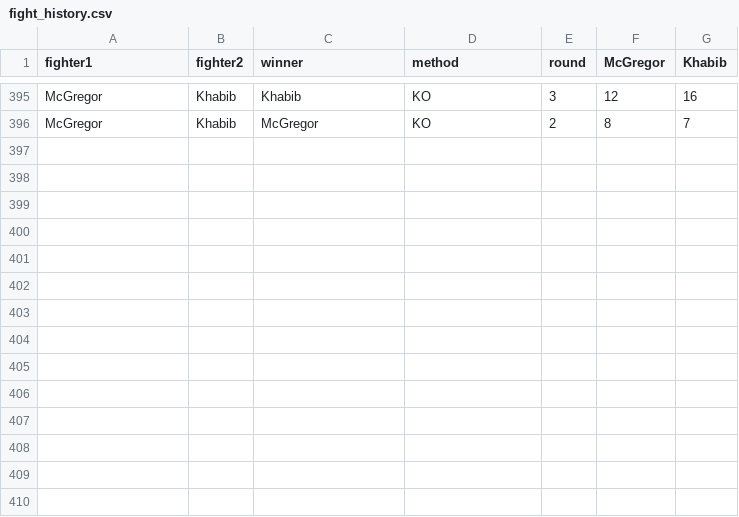
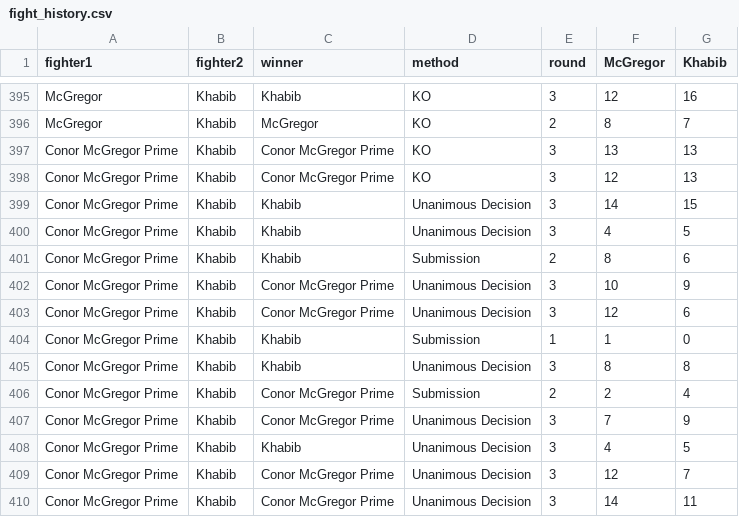
Before and after one commit to glorydogg/MMA_SIM, a CSV file: fight_history.csv, drawn as a sheet; only a part is shown, gaps mark what is left out; the diff names each change by its address in the sheet, - before the commit and + after, or states it on an @@ line.

```diff
--- a/fight_history.csv
+++ b/fight_history.csv
+row 397: Conor McGregor Prime | Khabib | Conor McGregor Prime | KO | 3 | 13 | 13
+row 398: Conor McGregor Prime | Khabib | Conor McGregor Prime | KO | 3 | 12 | 13
+row 399: Conor McGregor Prime | Khabib | Khabib | Unanimous Decision | 3 | 14 | 15
+row 400: Conor McGregor Prime | Khabib | Khabib | Unanimous Decision | 3 | 4 | 5
+row 401: Conor McGregor Prime | Khabib | Khabib | Submission | 2 | 8 | 6
+row 402: Conor McGregor Prime | Khabib | Conor McGregor Prime | Unanimous Decision | 3 | 10 | 9
+row 403: Conor McGregor Prime | Khabib | Conor McGregor Prime | Unanimous Decision | 3 | 12 | 6
+row 404: Conor McGregor Prime | Khabib | Khabib | Submission | 1 | 1 | 0
+row 405: Conor McGregor Prime | Khabib | Khabib | Unanimous Decision | 3 | 8 | 8
+row 406: Conor McGregor Prime | Khabib | Conor McGregor Prime | Submission | 2 | 2 | 4
+row 407: Conor McGregor Prime | Khabib | Conor McGregor Prime | Unanimous Decision | 3 | 7 | 9
+row 408: Conor McGregor Prime | Khabib | Khabib | Unanimous Decision | 3 | 4 | 5
+row 409: Conor McGregor Prime | Khabib | Conor McGregor Prime | Unanimous Decision | 3 | 12 | 7
+row 410: Conor McGregor Prime | Khabib | Conor McGregor Prime | Unanimous Decision | 3 | 14 | 11
```
Also changed, not shown: 1 other file.
